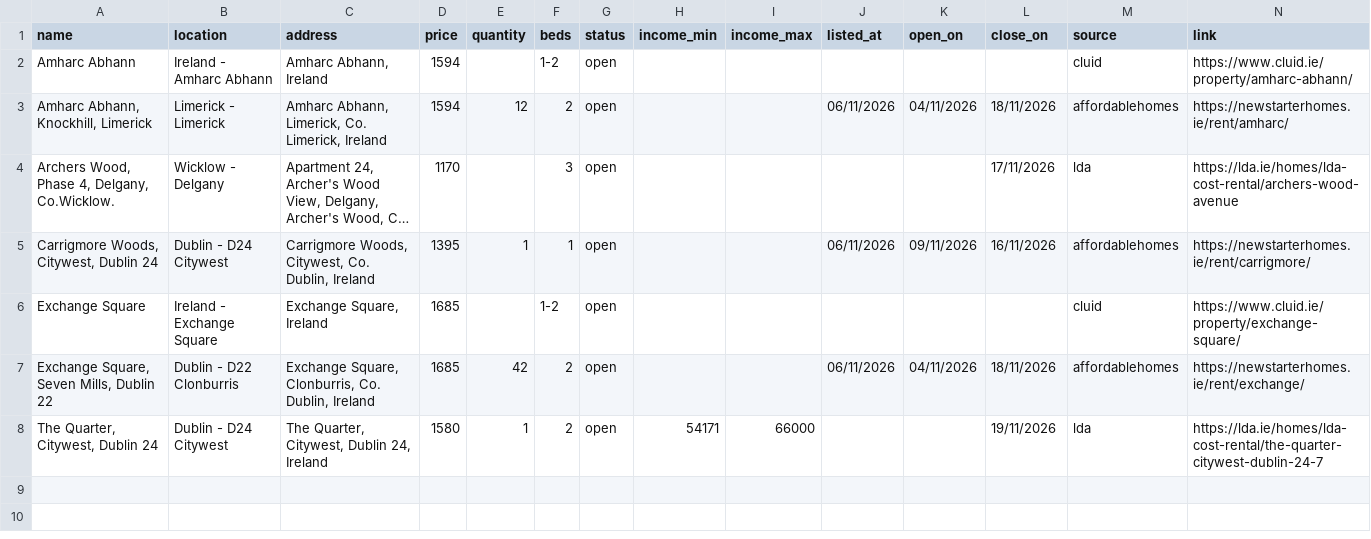
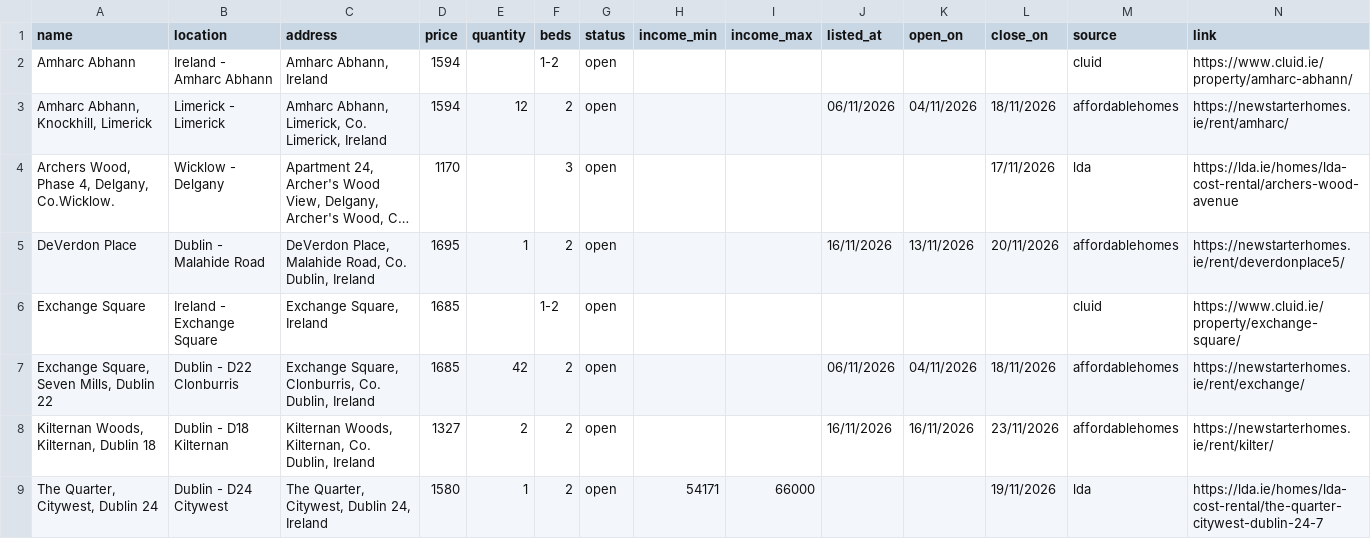
Before and after one commit to costrentalhub/costrentalhub.github.io, a CSV file: data/listings-open.csv, drawn as a sheet; long unchanged cells end in …; removed rows and columns are numbered as before the commit, all else as after; the diff names each change by its address in the sheet, - before the commit and + after, or states it on an @@ line.

```diff
--- a/data/listings-open.csv
+++ b/data/listings-open.csv
-row 5: Carrigmore Woods, Citywest, Dublin 24 | Dublin - D24 Citywest | Carrigmore Woods, Citywest, Co. Dublin, Ireland | 1395 | 1 | 1 | open |  |  | 06/11/2026 | 09/11/2026 | 16/11/2026 | affordablehomes | https://newstarterhomes.ie/rent/carrigmore/
+row 5: DeVerdon Place | Dublin - Malahide Road | DeVerdon Place, Malahide Road, Co. Dublin, Ireland | 1695 | 1 | 2 | open |  |  | 16/11/2026 | 13/11/2026 | 20/11/2026 | affordablehomes | https://newstarterhomes.ie/rent/deverdonplace5/
+row 8: Kilternan Woods, Kilternan, Dublin 18 | Dublin - D18 Kilternan | Kilternan Woods, Kilternan, Co. Dublin, Ireland | 1327 | 2 | 2 | open |  |  | 16/11/2026 | 16/11/2026 | 23/11/2026 | affordablehomes | https://newstarterhomes.ie/rent/kilter/
```
Also changed, not shown: data/listings-export.csv, 2 other files.
